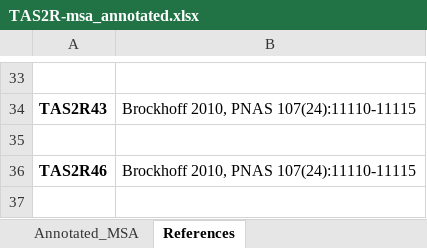
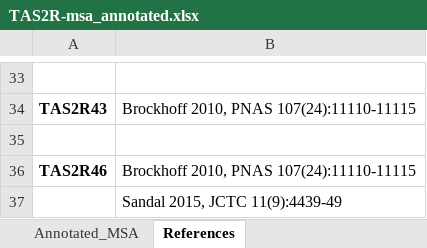
Before and after one commit to chemosim-lab/TAS2R_data, an Excel workbook: TAS2R-msa_annotated.xlsx, sheet References, drawn as a sheet; only a part is shown, gaps mark what is left out; values as stored, in another font and other column widths than the file's, no borders; the diff names each change by its address in the sheet, - before the commit and + after, or states it on an @@ line.

Commit message:
update ref

```diff
--- a/TAS2R-msa_annotated.xlsx (sheet References)
+++ b/TAS2R-msa_annotated.xlsx (sheet References)
+row 37:  | Sandal 2015, JCTC 11(9):4439-49
```
